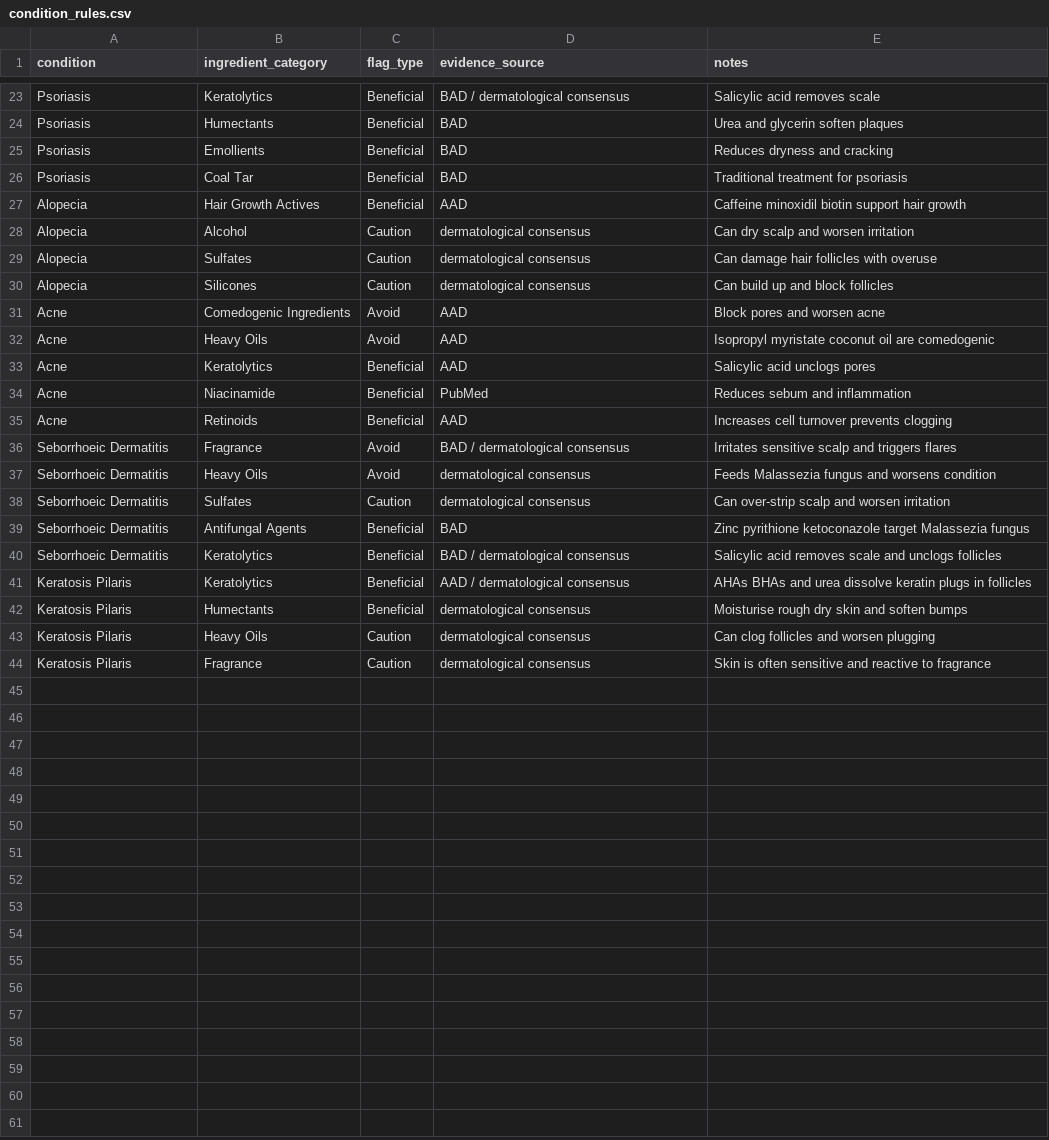
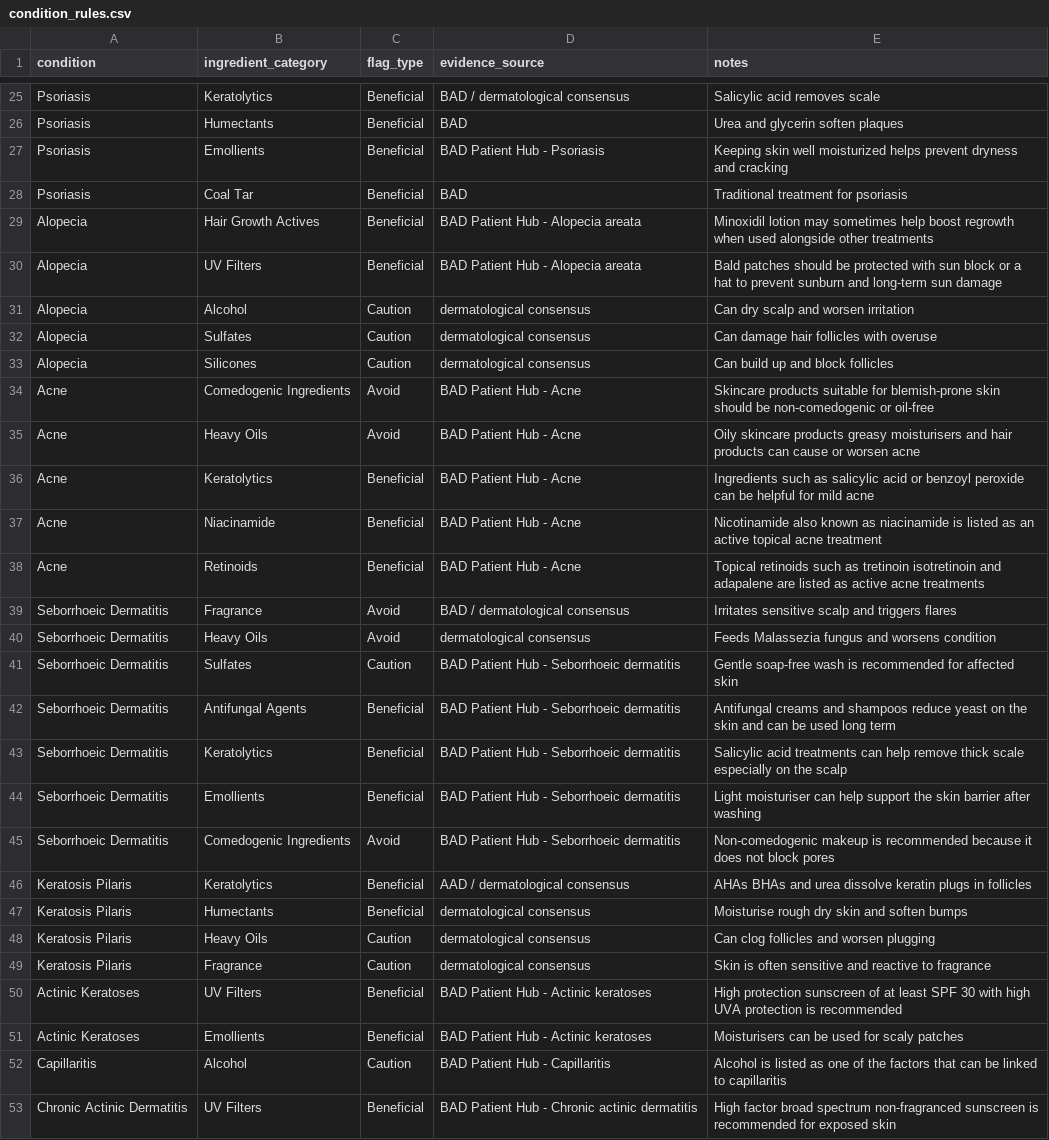
Before and after one commit to natashatoul/SafeBeauty, a CSV file: backend/SafeBeauty.API/SeedData/condition_rules.csv, drawn as a sheet; only a part is shown, gaps mark what is left out; the diff covers the shown part only.

```diff
--- a/backend/SafeBeauty.API/SeedData/condition_rules.csv
+++ b/backend/SafeBeauty.API/SeedData/condition_rules.csv
@@ -24,5 +26,6 @@ Psoriasis,Keratolytics,Beneficial,BAD / dermatological consensus,Salicylic acid
 Psoriasis,Humectants,Beneficial,BAD,Urea and glycerin soften plaques
-Psoriasis,Emollients,Beneficial,BAD,Reduces dryness and cracking
+Psoriasis,Emollients,Beneficial,BAD Patient Hub - Psoriasis,Keeping skin well moisturized helps prevent dryness and cracking
 Psoriasis,Coal Tar,Beneficial,BAD,Traditional treatment for psoriasis
-Alopecia,Hair Growth Actives,Beneficial,AAD,Caffeine minoxidil biotin support hair growth
+Alopecia,Hair Growth Actives,Beneficial,BAD Patient Hub - Alopecia areata,Minoxidil lotion may sometimes help boost regrowth when used alongside other treatments
+Alopecia,UV Filters,Beneficial,BAD Patient Hub - Alopecia areata,Bald patches should be protected with sun block or a hat to prevent sunburn and long-term sun damage
 Alopecia,Alcohol,Caution,dermatological consensus,Can dry scalp and worsen irritation
@@ -30,12 +33,14 @@ Alopecia,Sulfates,Caution,dermatological consensus,Can damage hair follicles wit
 Alopecia,Silicones,Caution,dermatological consensus,Can build up and block follicles
-Acne,Comedogenic Ingredients,Avoid,AAD,Block pores and worsen acne
-Acne,Heavy Oils,Avoid,AAD,Isopropyl myristate coconut oil are comedogenic
-Acne,Keratolytics,Beneficial,AAD,Salicylic acid unclogs pores
-Acne,Niacinamide,Beneficial,PubMed,Reduces sebum and inflammation
-Acne,Retinoids,Beneficial,AAD,Increases cell turnover prevents clogging
+Acne,Comedogenic Ingredients,Avoid,BAD Patient Hub - Acne,Skincare products suitable for blemish-prone skin should be non-comedogenic or oil-free
+Acne,Heavy Oils,Avoid,BAD Patient Hub - Acne,Oily skincare products greasy moisturisers and hair products can cause or worsen acne
+Acne,Keratolytics,Beneficial,BAD Patient Hub - Acne,Ingredients such as salicylic acid or benzoyl peroxide can be helpful for mild acne
+Acne,Niacinamide,Beneficial,BAD Patient Hub - Acne,Nicotinamide also known as niacinamide is listed as an active topical acne treatment
+Acne,Retinoids,Beneficial,BAD Patient Hub - Acne,Topical retinoids such as tretinoin isotretinoin and adapalene are listed as active acne treatments
 Seborrhoeic Dermatitis,Fragrance,Avoid,BAD / dermatological consensus,Irritates sensitive scalp and triggers flares
 Seborrhoeic Dermatitis,Heavy Oils,Avoid,dermatological consensus,Feeds Malassezia fungus and worsens condition
-Seborrhoeic Dermatitis,Sulfates,Caution,dermatological consensus,Can over-strip scalp and worsen irritation
-Seborrhoeic Dermatitis,Antifungal Agents,Beneficial,BAD,Zinc pyrithione ketoconazole target Malassezia fungus
-Seborrhoeic Dermatitis,Keratolytics,Beneficial,BAD / dermatological consensus,Salicylic acid removes scale and unclogs follicles
+Seborrhoeic Dermatitis,Sulfates,Caution,BAD Patient Hub - Seborrhoeic dermatitis,Gentle soap-free wash is recommended for affected skin
+Seborrhoeic Dermatitis,Antifungal Agents,Beneficial,BAD Patient Hub - Seborrhoeic dermatitis,Antifungal creams and shampoos reduce yeast on the skin and can be used long term
+Seborrhoeic Dermatitis,Keratolytics,Beneficial,BAD Patient Hub - Seborrhoeic dermatitis,Salicylic acid treatments can help remove thick scale especially on the scalp
+Seborrhoeic Dermatitis,Emollients,Beneficial,BAD Patient Hub - Seborrhoeic dermatitis,Light moisturiser can help support the skin barrier after washing
+Seborrhoeic Dermatitis,Comedogenic Ingredients,Avoid,BAD Patient Hub - Seborrhoeic dermatitis,Non-comedogenic makeup is recommended because it does not block pores
 Keratosis Pilaris,Keratolytics,Beneficial,AAD / dermatological consensus,AHAs BHAs and urea dissolve keratin plugs in follicles
@@ -44 +49,5 @@ Keratosis Pilaris,Heavy Oils,Caution,dermatological consensus,Can clog follicles
 Keratosis Pilaris,Fragrance,Caution,dermatological consensus,Skin is often sensitive and reactive to fragrance
+Actinic Keratoses,UV Filters,Beneficial,BAD Patient Hub - Actinic keratoses,High protection sunscreen of at least SPF 30 with high UVA protection is recommended
+Actinic Keratoses,Emollients,Beneficial,BAD Patient Hub - Actinic keratoses,Moisturisers can be used for scaly patches
+Capillaritis,Alcohol,Caution,BAD Patient Hub - Capillaritis,Alcohol is listed as one of the factors that can be linked to capillaritis
+Chronic Actinic Dermatitis,UV Filters,Beneficial,BAD Patient Hub - Chronic actinic dermatitis,High factor broad spectrum non-fragranced sunscreen is recommended for exposed skin
```
Also changed, not shown: 16 added rows and 12 edited cells elsewhere in this file, 8 other files.
